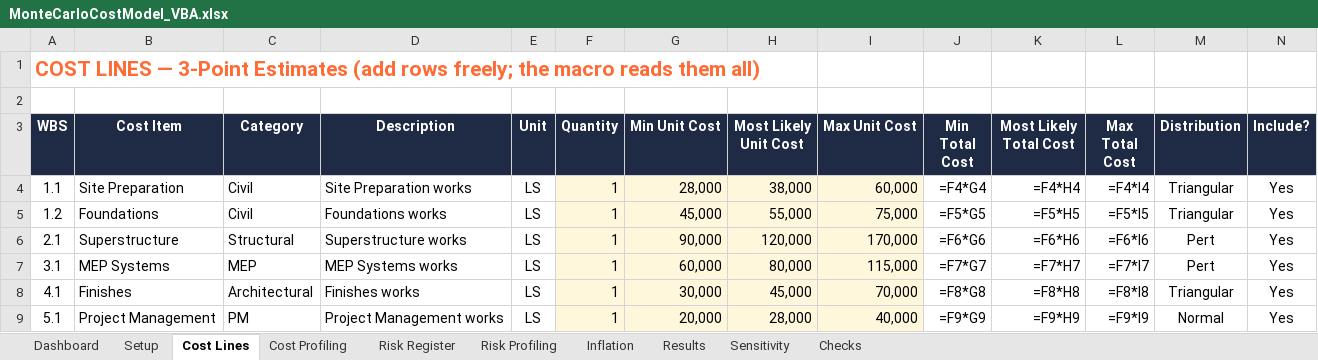
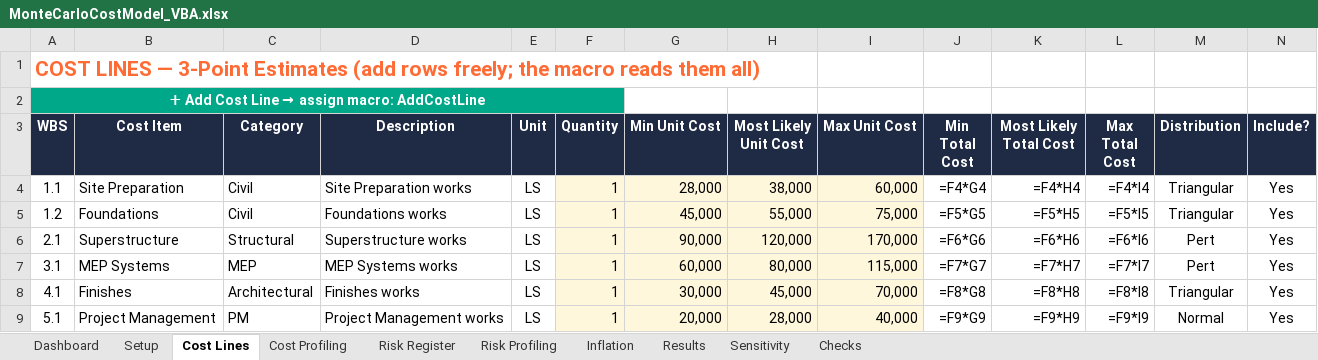
Before and after one commit to ianas5/mine, an Excel workbook: monte-carlo-cost-model/MonteCarloCostModel_VBA.xlsx, sheet Cost Lines, drawn as a sheet; only a part is shown; values as stored, in another font and other column widths than the file's, no borders; formulas without a stored value are shown as written; table styles not drawn; the diff names each change by its address in the sheet, - before the commit and + after, or states it on an @@ line.

```diff
--- a/monte-carlo-cost-model/MonteCarloCostModel_VBA.xlsx (sheet Cost Lines)
+++ b/monte-carlo-cost-model/MonteCarloCostModel_VBA.xlsx (sheet Cost Lines)
@@ A2 (WBS): (empty) → ➕ Add Cost Line → assign macro: AddCostLine @@
-A2 fill: none
+A2 fill: #00A88A
+A2:F2 merged
```
Also changed, not shown: sheet Risk Register, 4 other files.
